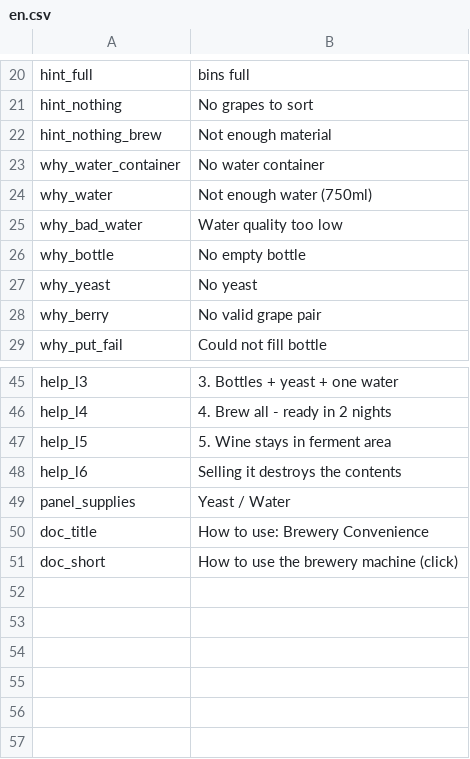
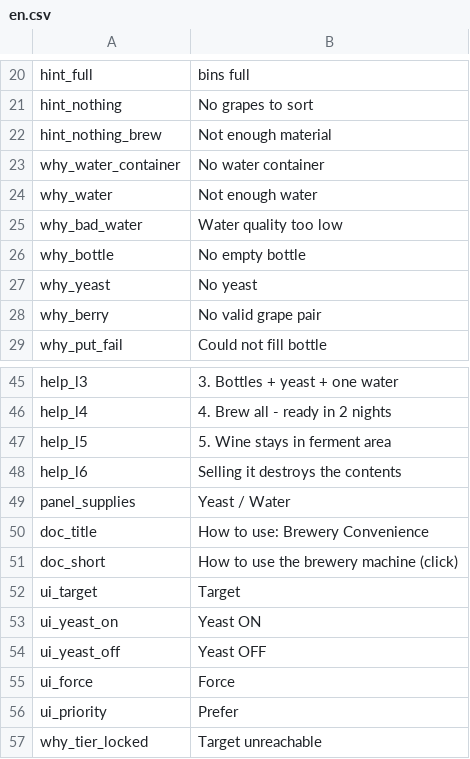
Before and after one commit to cosmoswudi/probably-stolen-brewing-convenience, a CSV file: Localization/en.csv, drawn as a sheet; only a part is shown, gaps mark what is left out.

```diff
--- a/Localization/en.csv
+++ b/Localization/en.csv
@@ -23,3 +23,3 @@ hint_nothing_brew,Not enough material
 why_water_container,No water container
-why_water,Not enough water (750ml)
+why_water,Not enough water
 why_bad_water,Water quality too low
@@ -51 +51,7 @@ doc_title,How to use: Brewery Convenience
 doc_short,How to use the brewery machine (click)
+ui_target,Target
+ui_yeast_on,Yeast ON
+ui_yeast_off,Yeast OFF
+ui_force,Force
+ui_priority,Prefer
+why_tier_locked,Target unreachable
```
Also changed, not shown: Localization/zh.csv, 7 other files.
